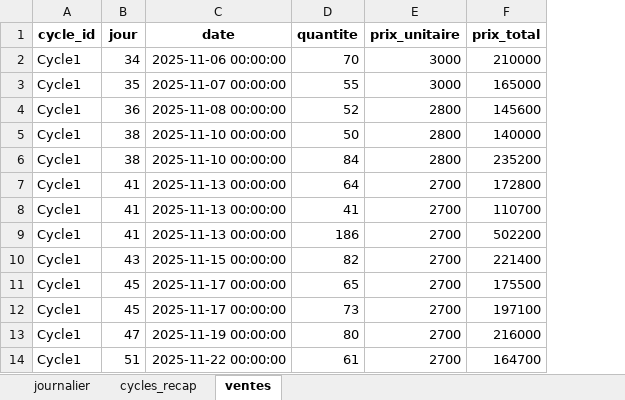
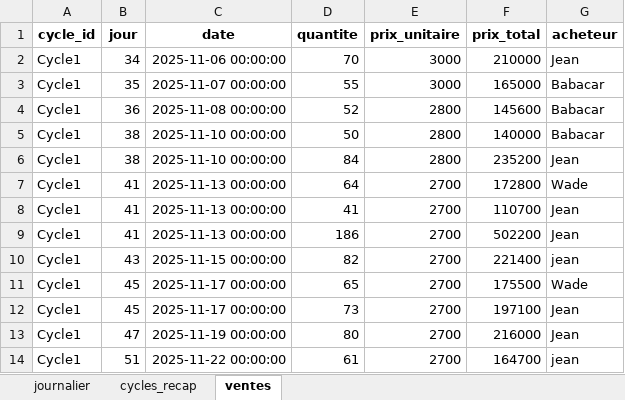
Before and after one commit to mourtadag4-code/dashboard_INIS, an Excel workbook: donnees_avicole_bd.xlsx, sheet ventes, drawn as a sheet; only a part is shown; values as stored, in another font and other column widths than the file's, no borders; the diff names each change by its address in the sheet, - before the commit and + after, or states it on an @@ line.

Commit message:
Mise à jour dashboard

```diff
--- a/donnees_avicole_bd.xlsx (sheet ventes)
+++ b/donnees_avicole_bd.xlsx (sheet ventes)
+column G (acheteur), rows 2-14: Jean | Babacar | Babacar | Babacar | Jean | Wade | Jean | Jean | jean | Wade | Jean | Jean | jean
```
Also changed, not shown: sheet cycles_recap, 2 other files.
